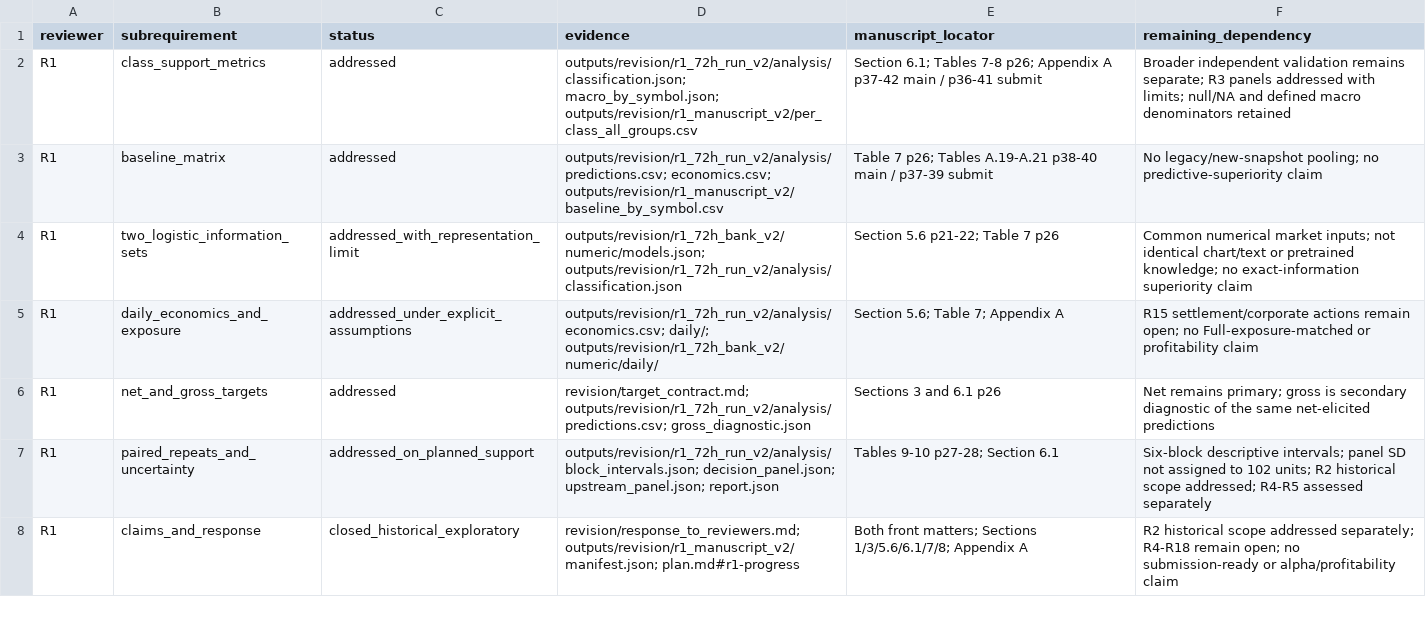
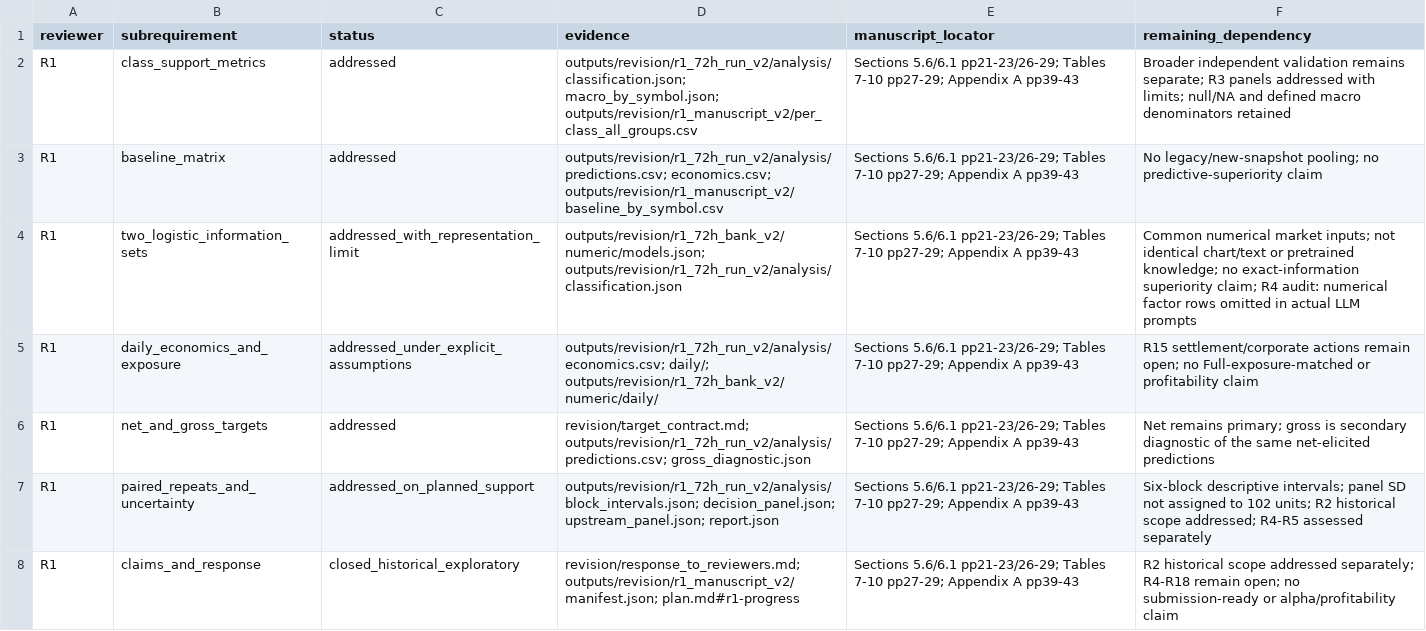
Before and after one commit to DungPhanHoangg05/A-Multi-Agent-Large-Language-Model-Approach-to-Price-Driven-Stock-Trading-in-the-Vietnamese-Stock-Ma, a CSV file: revision/reviewer_matrix.csv, drawn as a sheet; only a part is shown; the diff covers the shown part only.

Commit message:
feat(revision): audit factor delivery and prepare corrected R4 panel

```diff
--- a/revision/reviewer_matrix.csv
+++ b/revision/reviewer_matrix.csv
@@ -1,8 +1,8 @@
 reviewer,subrequirement,status,evidence,manuscript_locator,remaining_dependency
-R1,class_support_metrics,addressed,outputs/revision/r1_72h_run_v2/analysis/classification.json; macro_by_symbol.json; outputs/revision/r1_manuscript_v2/per_class_all_groups.csv,Section 6.1; Tables 7-8 p26; Appendix A p37-42 main / p36-41 submit,Broader independent validation remains separate; R3 panels addressed with limits; null/NA and defined macro denominators retained
-R1,baseline_matrix,addressed,outputs/revision/r1_72h_run_v2/analysis/predictions.csv; economics.csv; outputs/revision/r1_manuscript_v2/baseline_by_symbol.csv,Table 7 p26; Tables A.19-A.21 p38-40 main / p37-39 submit,No legacy/new-snapshot pooling; no predictive-superiority claim
-R1,two_logistic_information_sets,addressed_with_representation_limit,outputs/revision/r1_72h_bank_v2/numeric/models.json; outputs/revision/r1_72h_run_v2/analysis/classification.json,Section 5.6 p21-22; Table 7 p26,Common numerical market inputs; not identical chart/text or pretrained knowledge; no exact-information superiority claim
-R1,daily_economics_and_exposure,addressed_under_explicit_assumptions,outputs/revision/r1_72h_run_v2/analysis/economics.csv; daily/; outputs/revision/r1_72h_bank_v2/numeric/daily/,Section 5.6; Table 7; Appendix A,R15 settlement/corporate actions remain open; no Full-exposure-matched or profitability claim
-R1,net_and_gross_targets,addressed,revision/target_contract.md; outputs/revision/r1_72h_run_v2/analysis/predictions.csv; gross_diagnostic.json,Sections 3 and 6.1 p26,Net remains primary; gross is secondary diagnostic of the same net-elicited predictions
-R1,paired_repeats_and_uncertainty,addressed_on_planned_support,outputs/revision/r1_72h_run_v2/analysis/block_intervals.json; decision_panel.json; upstream_panel.json; report.json,Tables 9-10 p27-28; Section 6.1,Six-block descriptive intervals; panel SD not assigned to 102 units; R2 historical scope addressed; R4-R5 assessed separately
-R1,claims_and_response,closed_historical_exploratory,revision/response_to_reviewers.md; outputs/revision/r1_manuscript_v2/manifest.json; plan.md#r1-progress,Both front matters; Sections 1/3/5.6/6.1/7/8; Appendix A,R2 historical scope addressed separately; R4-R18 remain open; no submission-ready or alpha/profitability claim
+R1,class_support_metrics,addressed,outputs/revision/r1_72h_run_v2/analysis/classification.json; macro_by_symbol.json; outputs/revision/r1_manuscript_v2/per_class_all_groups.csv,Sections 5.6/6.1 pp21-23/26-29; Tables 7-10 pp27-29; Appendix A pp39-43,Broader independent validation remains separate; R3 panels addressed with limits; null/NA and defined macro denominators retained
+R1,baseline_matrix,addressed,outputs/revision/r1_72h_run_v2/analysis/predictions.csv; economics.csv; outputs/revision/r1_manuscript_v2/baseline_by_symbol.csv,Sections 5.6/6.1 pp21-23/26-29; Tables 7-10 pp27-29; Appendix A pp39-43,No legacy/new-snapshot pooling; no predictive-superiority claim
+R1,two_logistic_information_sets,addressed_with_representation_limit,outputs/revision/r1_72h_bank_v2/numeric/models.json; outputs/revision/r1_72h_run_v2/analysis/classification.json,Sections 5.6/6.1 pp21-23/26-29; Tables 7-10 pp27-29; Appendix A pp39-43,Common numerical market inputs; not identical chart/text or pretrained knowledge; no exact-information superiority claim; R4 audit: numerical factor rows omitted in actual LLM prompts
+R1,daily_economics_and_exposure,addressed_under_explicit_assumptions,outputs/revision/r1_72h_run_v2/analysis/economics.csv; daily/; outputs/revision/r1_72h_bank_v2/numeric/daily/,Sections 5.6/6.1 pp21-23/26-29; Tables 7-10 pp27-29; Appendix A pp39-43,R15 settlement/corporate actions remain open; no Full-exposure-matched or profitability claim
+R1,net_and_gross_targets,addressed,revision/target_contract.md; outputs/revision/r1_72h_run_v2/analysis/predictions.csv; gross_diagnostic.json,Sections 5.6/6.1 pp21-23/26-29; Tables 7-10 pp27-29; Appendix A pp39-43,Net remains primary; gross is secondary diagnostic of the same net-elicited predictions
+R1,paired_repeats_and_uncertainty,addressed_on_planned_support,outputs/revision/r1_72h_run_v2/analysis/block_intervals.json; decision_panel.json; upstream_panel.json; report.json,Sections 5.6/6.1 pp21-23/26-29; Tables 7-10 pp27-29; Appendix A pp39-43,Six-block descriptive intervals; panel SD not assigned to 102 units; R2 historical scope addressed; R4-R5 assessed separately
+R1,claims_and_response,closed_historical_exploratory,revision/response_to_reviewers.md; outputs/revision/r1_manuscript_v2/manifest.json; plan.md#r1-progress,Sections 5.6/6.1 pp21-23/26-29; Tables 7-10 pp27-29; Appendix A pp39-43,R2 historical scope addressed separately; R4-R18 remain open; no submission-ready or alpha/profitability claim
```
Also changed, not shown: 6 added rows and 13 edited cells elsewhere in this file, 36 other files.
